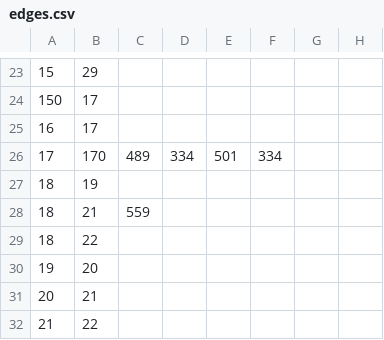
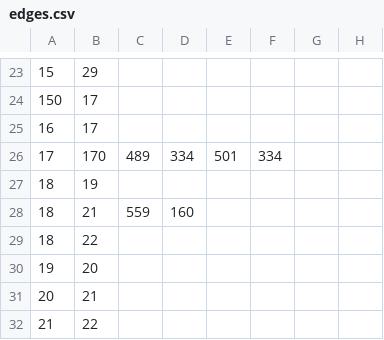
Before and after one commit to VyrTtZ/Gallery-Route-Finder, a CSV file: src/main/resources/csv/edges.csv, drawn as a sheet; only a part is shown, gaps mark what is left out.

Commit message:
Update edges.csv

```diff
--- a/src/main/resources/csv/edges.csv
+++ b/src/main/resources/csv/edges.csv
@@ -27,3 +27,3 @@
 18,19,,,,,,
-18,21,559
+18,21,559,160
 18,22,
```
